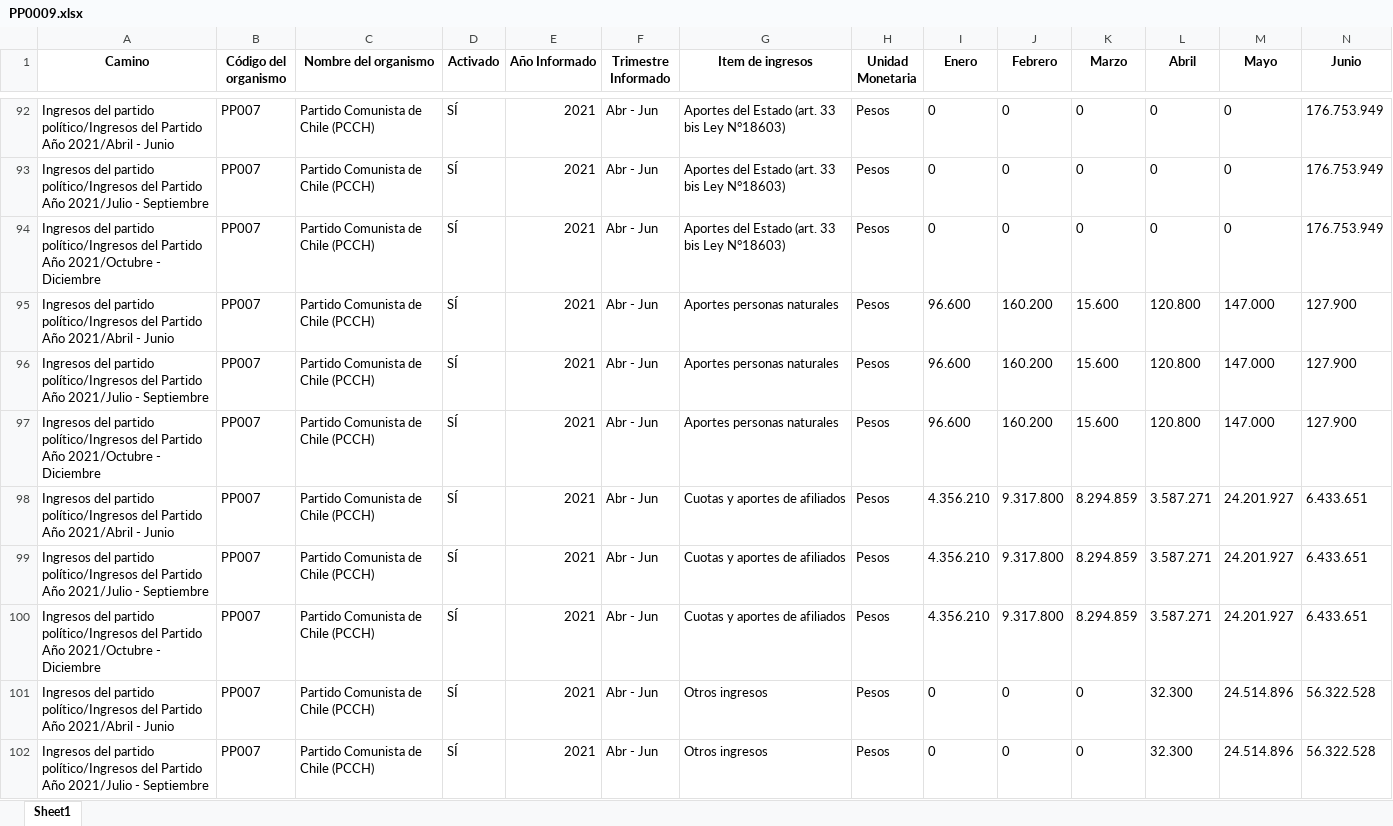
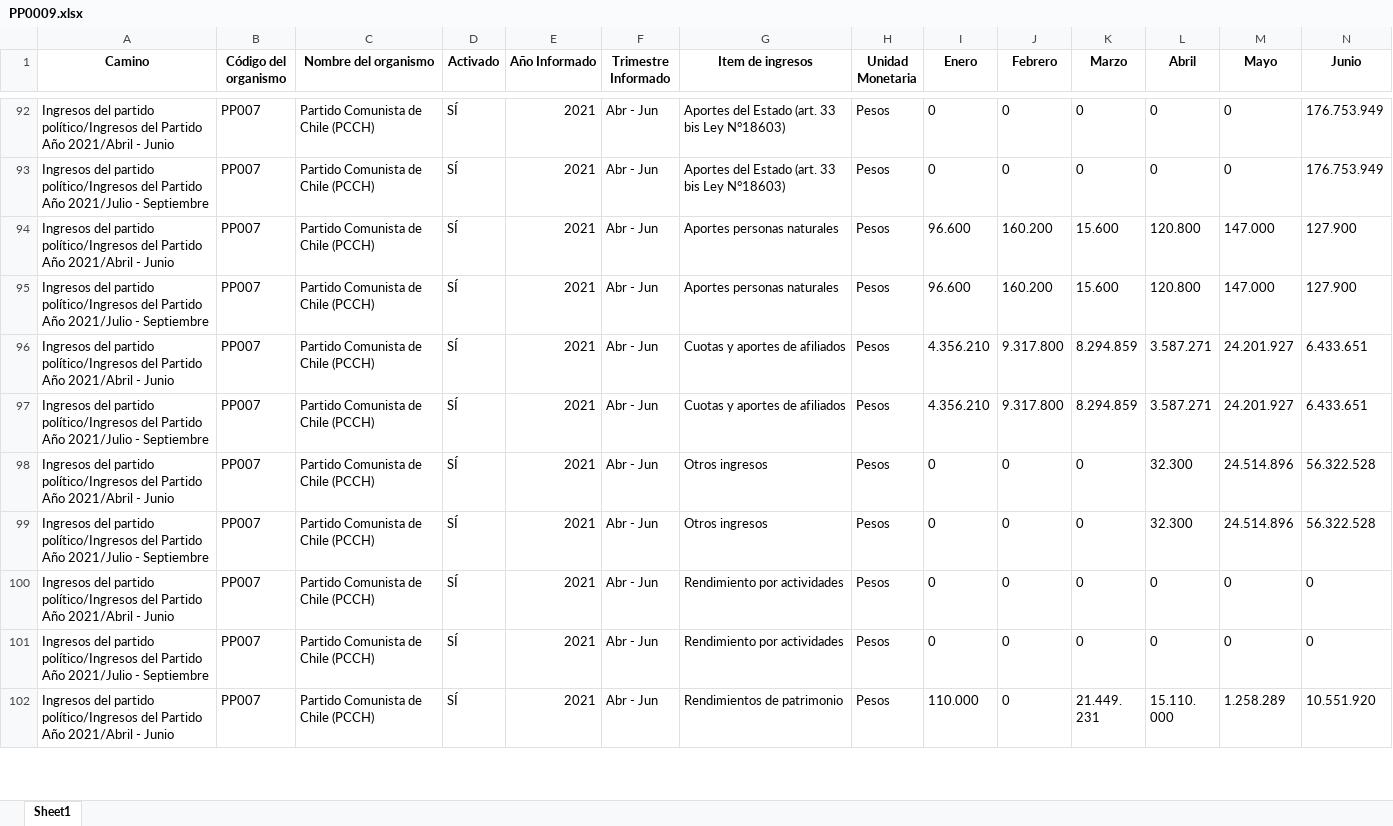
Before and after one commit to Sud-Austral/Transparencia_Activa, an Excel workbook: TA/PP0009.xlsx, sheet Sheet1, drawn as a sheet; only a part is shown, gaps mark what is left out; the shorter side is filled out with more unchanged rows; values as stored, in another font and other column widths than the file's, no borders; removed rows and columns are numbered as before the commit, all else as after; rows hold the shown columns only; the diff covers the shown part only; the diff names each change by its address in the sheet, - before the commit and + after, or states it on an @@ line.

```diff
--- a/TA/PP0009.xlsx (sheet Sheet1)
+++ b/TA/PP0009.xlsx (sheet Sheet1)
-row 94: Ingresos del partido político/Ingresos del Partido Año 2021/Octubre - Diciembre | PP007 | Partido Comunista de Chile (PCCH) | SÍ | 2021 | Abr - Jun | Aportes del Estado (art. 33 bis Ley N°18603) | Pesos | 0 | 0 | 0 | 0 | 0 | 176.753.949
-row 97: Ingresos del partido político/Ingresos del Partido Año 2021/Octubre - Diciembre | PP007 | Partido Comunista de Chile (PCCH) | SÍ | 2021 | Abr - Jun | Aportes personas naturales | Pesos | 96.600 | 160.200 | 15.600 | 120.800 | 147.000 | 127.900
-row 100: Ingresos del partido político/Ingresos del Partido Año 2021/Octubre - Diciembre | PP007 | Partido Comunista de Chile (PCCH) | SÍ | 2021 | Abr - Jun | Cuotas y aportes de afiliados | Pesos | 4.356.210 | 9.317.800 | 8.294.859 | 3.587.271 | 24.201.927 | 6.433.651
```
Also changed, not shown: 6 added rows, 3 removed rows, 69 moved rows and 14 edited cells elsewhere in this sheet, TA/ConsejoTransparencia_notificaciones.xlsx, TA/Organismos_360.xlsx, 14 other files.
